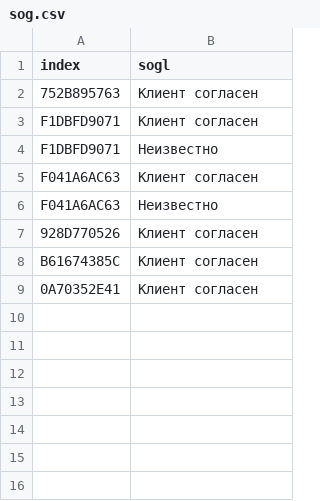
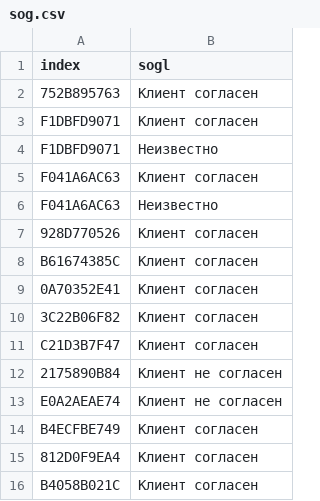
Before and after one commit to WhytryB/shins, a CSV file: main/sog.csv, drawn as a sheet.

```diff
--- a/main/sog.csv
+++ b/main/sog.csv
@@ -9 +9,8 @@ B61674385C,Клиент согласен
 0A70352E41,Клиент согласен
+3C22B06F82,Клиент согласен
+C21D3B7F47,Клиент согласен
+2175890B84,Клиент не согласен
+E0A2AEAE74,Клиент не согласен
+B4ECFBE749,Клиент согласен
+812D0F9EA4,Клиент согласен
+B4058B021C,Клиент согласен
```
Also changed, not shown: main/test.csv, 2 other files.
